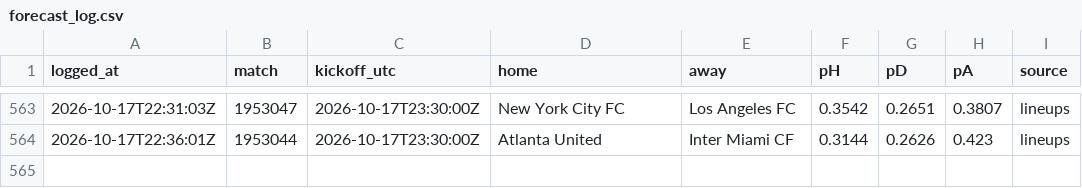
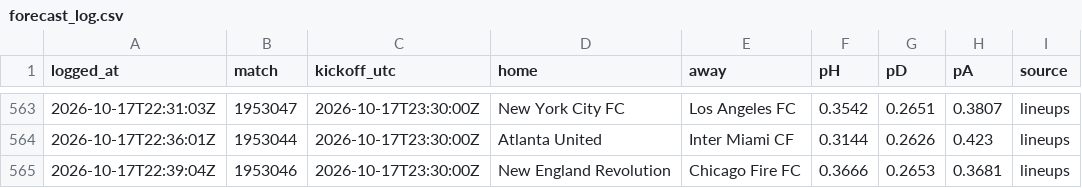
Before and after one commit to pitchperception/pitch-perception, a CSV file: data/forecast_log.csv, drawn as a sheet; only a part is shown, gaps mark what is left out; the diff names each change by its address in the sheet, - before the commit and + after, or states it on an @@ line.

```diff
--- a/data/forecast_log.csv
+++ b/data/forecast_log.csv
+row 565: 2026-10-17T22:39:04Z | 1953046 | 2026-10-17T23:30:00Z | New England Revolution | Chicago Fire FC | 0.3666 | 0.2653 | 0.3681 | lineups
```
Also changed, not shown: 2 other files.
